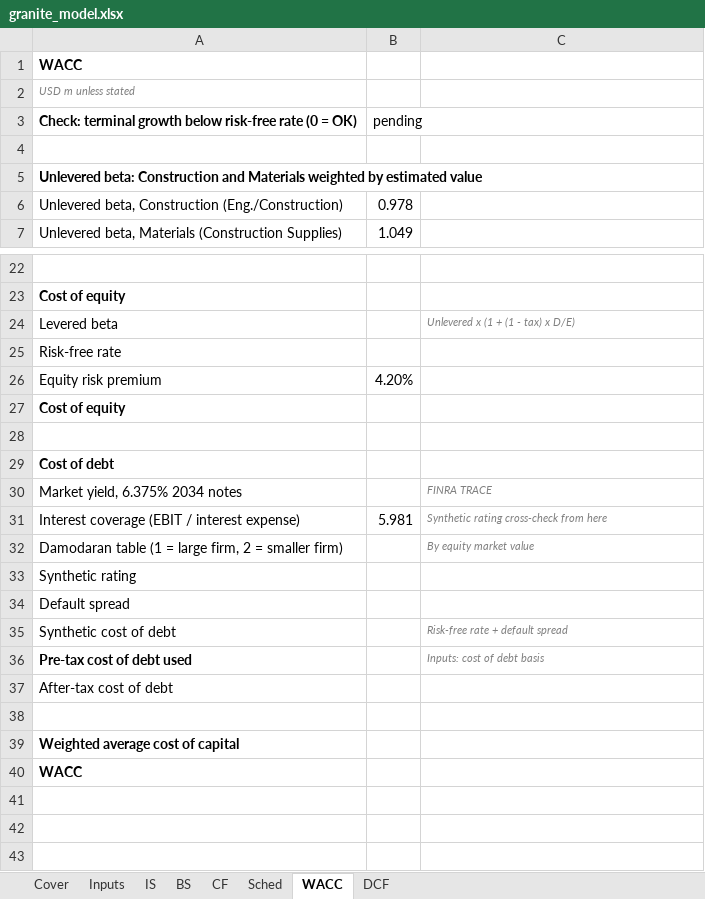
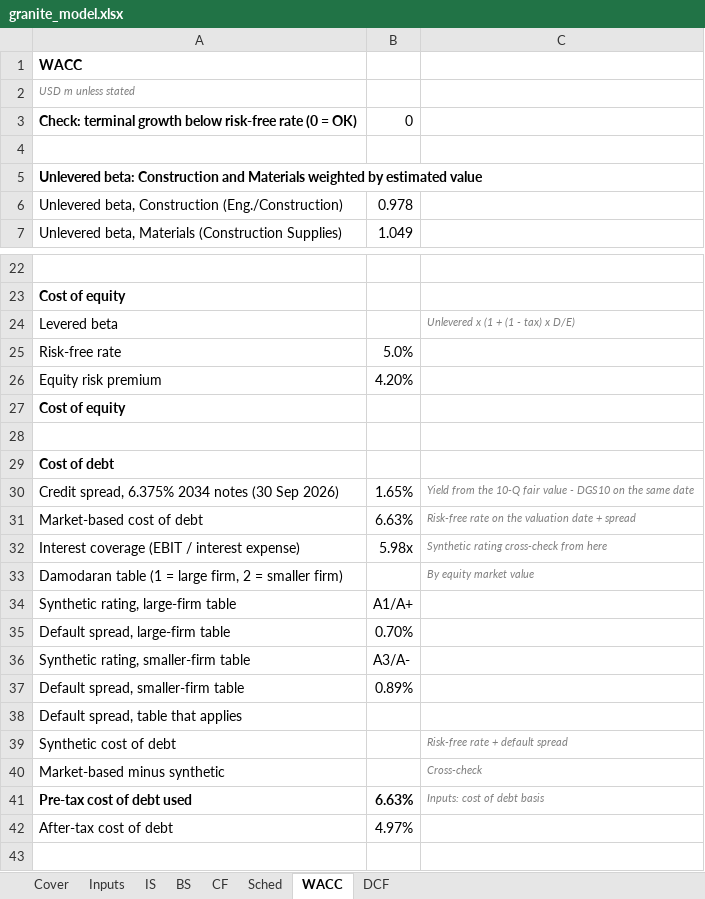
Before and after one commit to asgarovali/finance-portfolio, an Excel workbook: 01-three-statement-dcf/model/granite_model.xlsx, sheet WACC, drawn as a sheet; only a part is shown, gaps mark what is left out; the shorter side is filled out with more unchanged rows; values as stored, in another font and other column widths than the file's, no borders; removed rows and columns are numbered as before the commit, all else as after; the diff names each change by its address in the sheet, - before the commit and + after, or states it on an @@ line.

Commit message:
dcf: cost of debt from 6.375% notes fair value, synthetic rating side by side

```diff
--- a/01-three-statement-dcf/model/granite_model.xlsx (sheet WACC)
+++ b/01-three-statement-dcf/model/granite_model.xlsx (sheet WACC)
-B3: pending
+B3: 0
-B25: (empty)
+B25: 5.0%
-row 30: Market yield, 6.375% 2034 notes |  | FINRA TRACE
+row 30: Credit spread, 6.375% 2034 notes (30 Sep 2026) | 1.65% | Yield from the 10-Q fair value - DGS10 on the same date
+row 31: Market-based cost of debt | 6.63% | Risk-free rate on the valuation date + spread
-B32: 5.981
+B32: 5.98x
-row 33: Synthetic rating
+row 34: Synthetic rating, large-firm table | A1/A+
+row 35: Default spread, large-firm table | 0.70%
+row 36: Synthetic rating, smaller-firm table | A3/A-
+row 37: Default spread, smaller-firm table | 0.89%
-A38: Default spread
+A38: Default spread, table that applies
+row 40: Market-based minus synthetic |  | Cross-check
-B41: (empty)
+B41: 6.63%
-B42: (empty)
+B42: 4.97%
```
Also changed, not shown: sheet Inputs, sheet DCF, sheet Cover, sheet IS, sheet Sched, formulas that keep their value, 17 other files.
